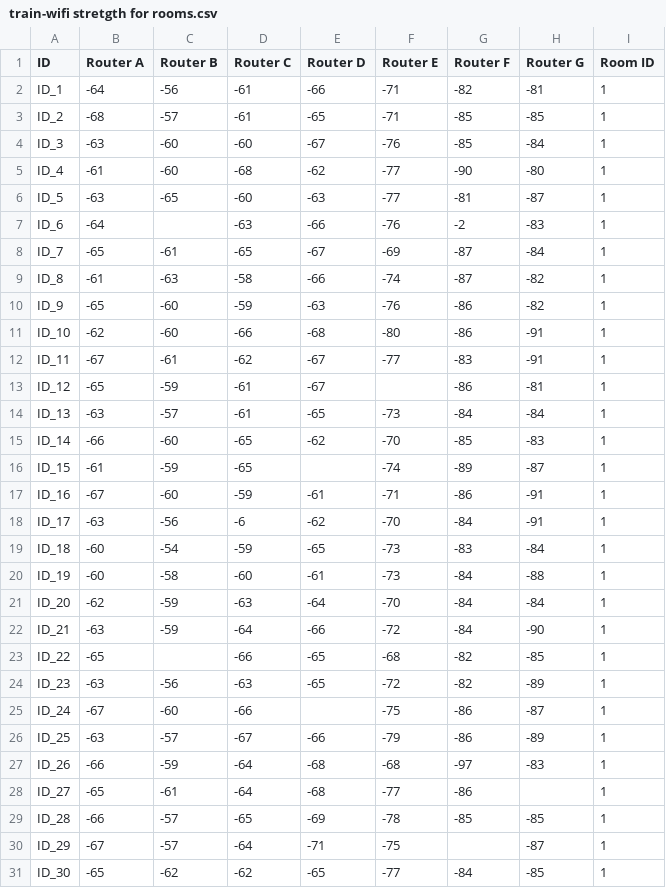
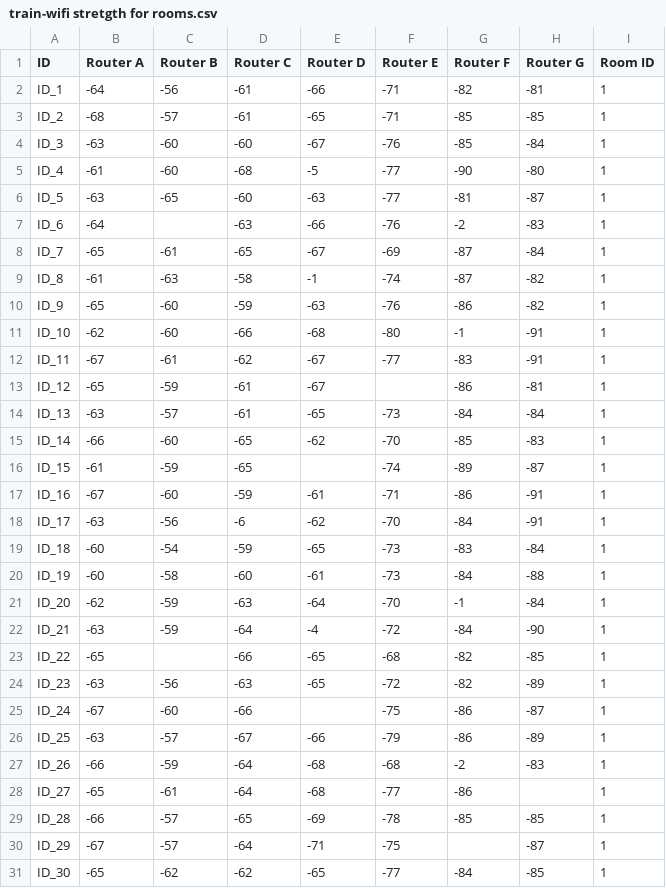
Before and after one commit to stevenjimbus/ReconocimientoPatronesTec, a CSV file: train-wifi stretgth for rooms.csv, drawn as a sheet; only a part is shown.

```diff
--- a/train-wifi stretgth for rooms.csv
+++ b/train-wifi stretgth for rooms.csv
@@ -4,3 +4,3 @@ ID_2,-68,-57,-61,-65,-71,-85,-85,1
 ID_3,-63,-60,-60,-67,-76,-85,-84,1
-ID_4,-61,-60,-68,-62,-77,-90,-80,1
+ID_4,-61,-60,-68,-5,-77,-90,-80,1
 ID_5,-63,-65,-60,-63,-77,-81,-87,1
@@ -8,5 +8,5 @@ ID_6,-64,,-63,-66,-76,-2,-83,1
 ID_7,-65,-61,-65,-67,-69,-87,-84,1
-ID_8,-61,-63,-58,-66,-74,-87,-82,1
+ID_8,-61,-63,-58,-1,-74,-87,-82,1
 ID_9,-65,-60,-59,-63,-76,-86,-82,1
-ID_10,-62,-60,-66,-68,-80,-86,-91,1
+ID_10,-62,-60,-66,-68,-80,-1,-91,1
 ID_11,-67,-61,-62,-67,-77,-83,-91,1
@@ -20,4 +20,4 @@ ID_18,-60,-54,-59,-65,-73,-83,-84,1
 ID_19,-60,-58,-60,-61,-73,-84,-88,1
-ID_20,-62,-59,-63,-64,-70,-84,-84,1
-ID_21,-63,-59,-64,-66,-72,-84,-90,1
+ID_20,-62,-59,-63,-64,-70,-1,-84,1
+ID_21,-63,-59,-64,-4,-72,-84,-90,1
 ID_22,-65,,-66,-65,-68,-82,-85,1
@@ -26,3 +26,3 @@ ID_24,-67,-60,-66,,-75,-86,-87,1
 ID_25,-63,-57,-67,-66,-79,-86,-89,1
-ID_26,-66,-59,-64,-68,-68,-97,-83,1
+ID_26,-66,-59,-64,-68,-68,-2,-83,1
 ID_27,-65,-61,-64,-68,-77,-86,,1
```
Also changed, not shown: 1 other file.
